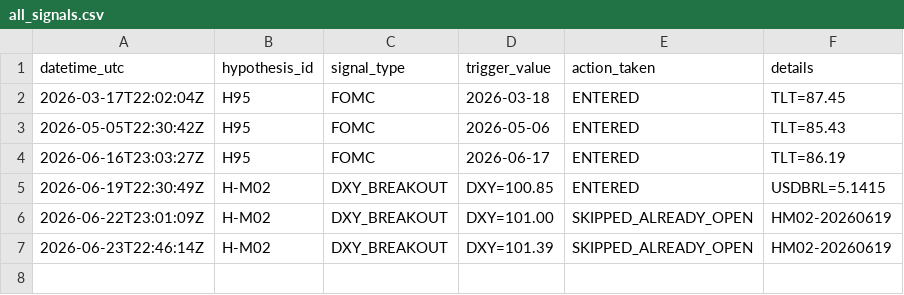
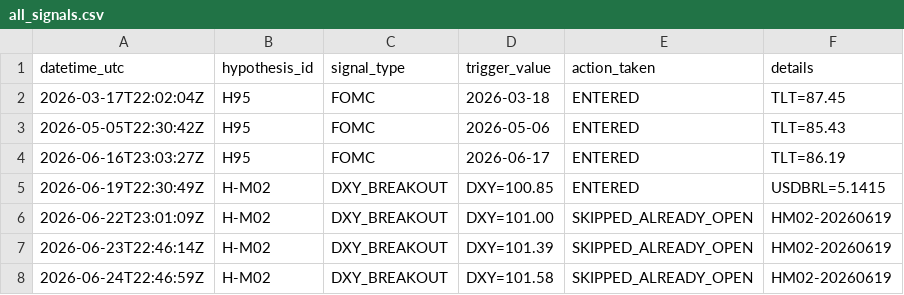
Before and after one commit to paulsanson074-commits/edge-factory-paper, a CSV file: logs/all_signals.csv, drawn as a sheet.

Commit message:
Macro monitor run 2026-06-24T22:46:59Z

```diff
--- a/logs/all_signals.csv
+++ b/logs/all_signals.csv
@@ -7 +7,2 @@ datetime_utc,hypothesis_id,signal_type,trigger_value,action_taken,details
 2026-06-23T22:46:14Z,H-M02,DXY_BREAKOUT,DXY=101.39,SKIPPED_ALREADY_OPEN,HM02-20260619
+2026-06-24T22:46:59Z,H-M02,DXY_BREAKOUT,DXY=101.58,SKIPPED_ALREADY_OPEN,HM02-20260619
```
